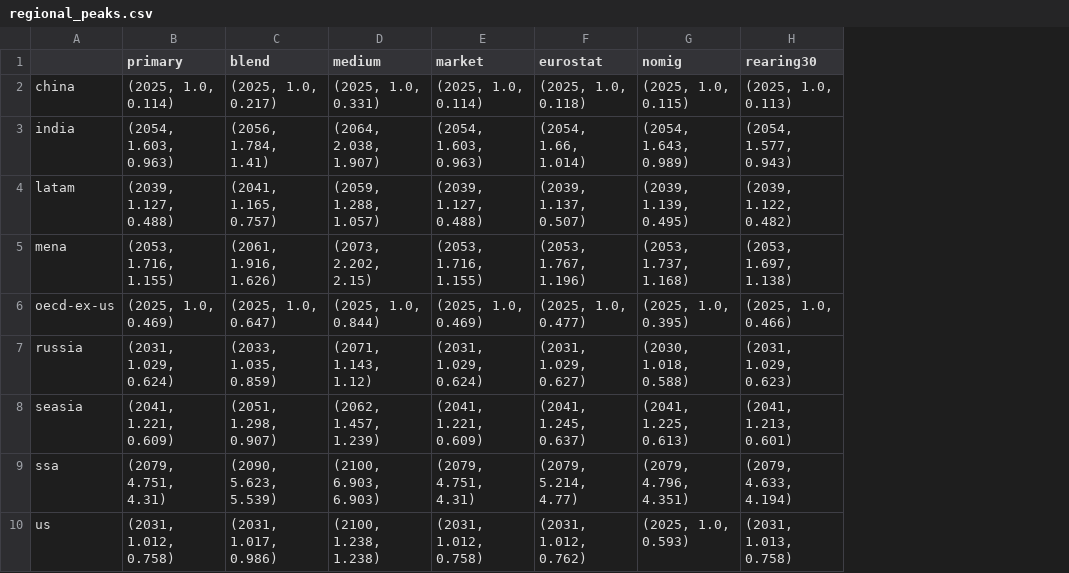
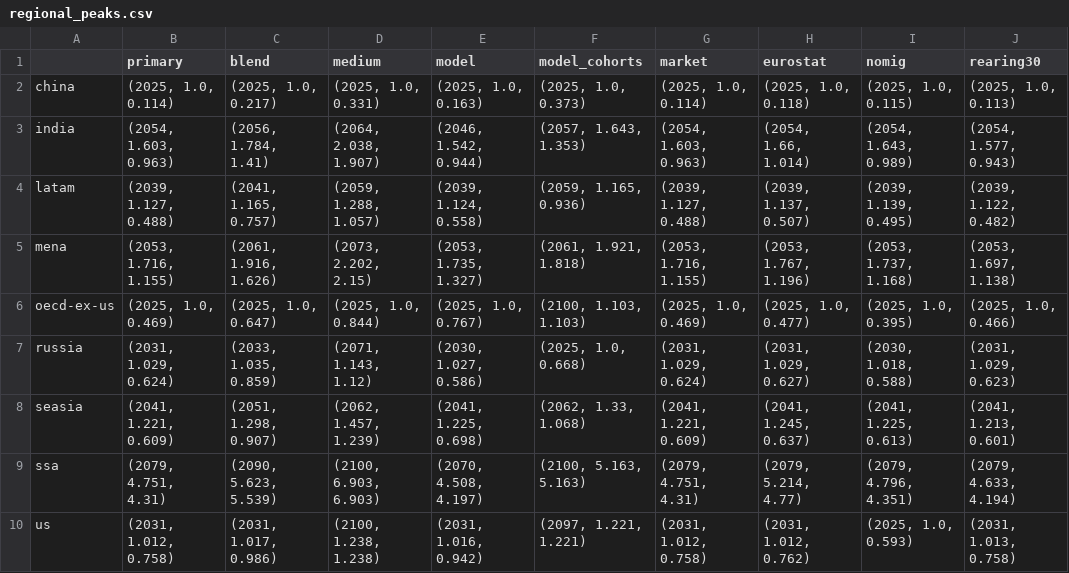
Before and after one commit to adam-messinger/overlapping-generations, a CSV file: data/human-capital-repro/regional_peaks.csv, drawn as a sheet; only a part is shown; the diff names each change by its address in the sheet, - before the commit and + after, or states it on an @@ line.

```diff
--- a/data/human-capital-repro/regional_peaks.csv
+++ b/data/human-capital-repro/regional_peaks.csv
+column E (model), rows 2-10: (2025, 1.0, 0.163) | (2046, 1.542, 0.944) | (2039, 1.124, 0.558) | (2053, 1.735, 1.327) | (2025, 1.0, 0.767) | (2030, 1.027, 0.586) | (2041, 1.225, 0.698) | (2070, 4.508, 4.197) | (2031, 1.016, 0.942)
+column F (model_cohorts), rows 2-10: (2025, 1.0, 0.373) | (2057, 1.643, 1.353) | (2059, 1.165, 0.936) | (2061, 1.921, 1.818) | (2100, 1.103, 1.103) | (2025, 1.0, 0.668) | (2062, 1.33, 1.068) | (2100, 5.163, 5.163) | (2097, 1.221, 1.221)
```
Also changed, not shown: data/human-capital-repro/spec_matrix.csv, 9 other files.
